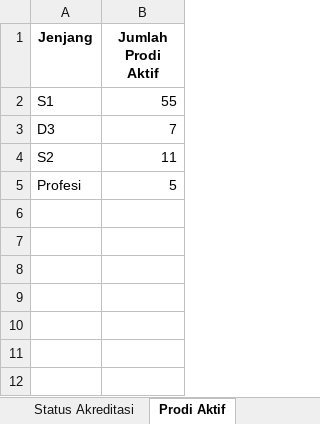
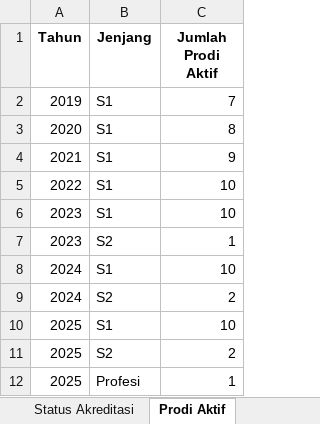
Before and after one commit to RisfiAyuSandika24917035/dashboard-fakultas, an Excel workbook: data_dashboard.xlsx, sheet Prodi Aktif, drawn as a sheet; values as stored, in another font and other column widths than the file's, no borders; removed rows and columns are numbered as before the commit, all else as after; the diff names each change by its address in the sheet, - before the commit and + after, or states it on an @@ line.

```diff
--- a/data_dashboard.xlsx (sheet Prodi Aktif)
+++ b/data_dashboard.xlsx (sheet Prodi Aktif)
+column A (Tahun), row 2: 2019; row 7: 2023; row 12: 2025
-C2 (Jumlah Prodi Aktif): 55
+C2 (Jumlah Prodi Aktif): 7
-row 3: D3 | 7
+row 3: 2020 | S1 | 8
+row 4: 2021 | S1 | 9
+row 5: 2022 | S1 | 10
+row 6: 2023 | S1 | 10
-C7 (Jumlah Prodi Aktif): 11
+C7 (Jumlah Prodi Aktif): 1
+row 8: 2024 | S1 | 10
+row 9: 2024 | S2 | 2
+row 10: 2025 | S1 | 10
+row 11: 2025 | S2 | 2
-C12 (Jumlah Prodi Aktif): 5
+C12 (Jumlah Prodi Aktif): 1
```
Also changed, not shown: sheet Lulusan per Semester, sheet Mahasiswa Aktif, sheet Waktu Tempuh Studi, sheet Status Akreditasi, sheet Kuesioner Dosen, sheet Distribusi Mahasiswa.
